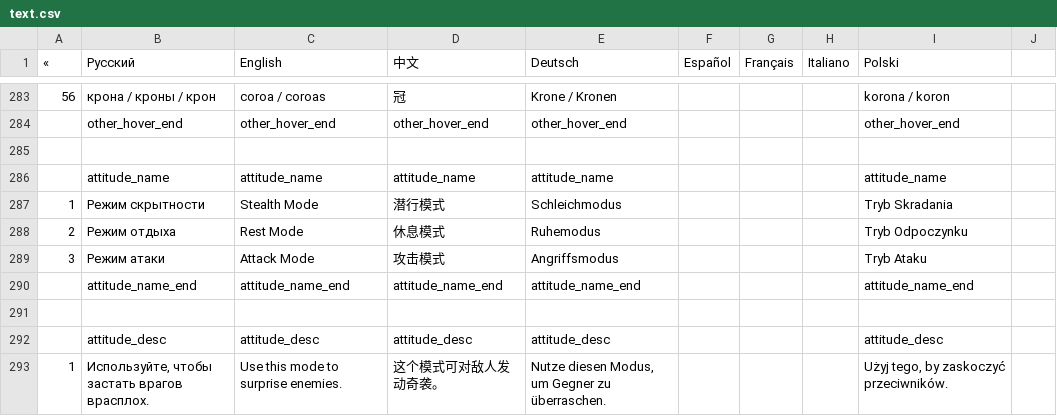
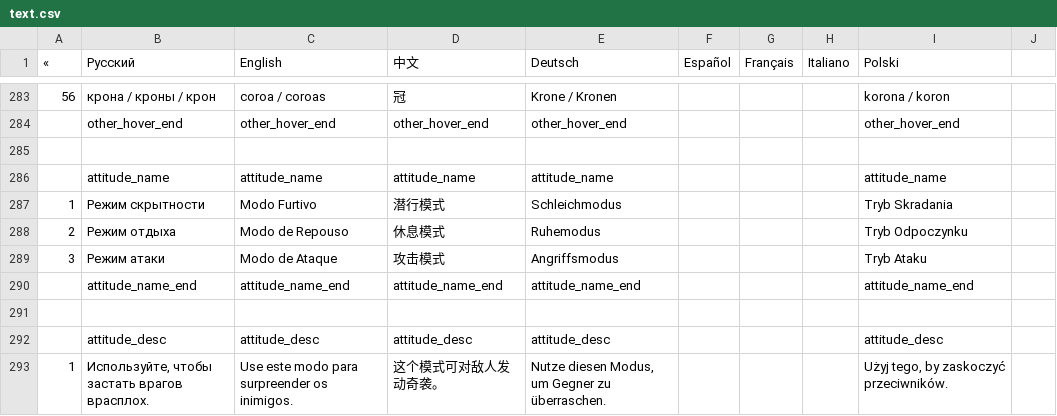
Before and after one commit to patrick323/stoneshard, a CSV file: text.csv, drawn as a sheet; only a part is shown, gaps mark what is left out; the diff covers the shown part only; the diff names each change by its address in the sheet, - before the commit and + after, or states it on an @@ line.

Commit message:
Update text.csv

```diff
--- a/text.csv
+++ b/text.csv
-C287 (English): Stealth Mode
+C287 (English): Modo Furtivo
-C288 (English): Rest Mode
+C288 (English): Modo de Repouso
-C289 (English): Attack Mode
+C289 (English): Modo de Ataque
-C293 (English): Use this mode to surprise enemies.
+C293 (English): Use este modo para surpreender os inimigos.
```
Also changed, not shown: 14 edited cells elsewhere in this file.
